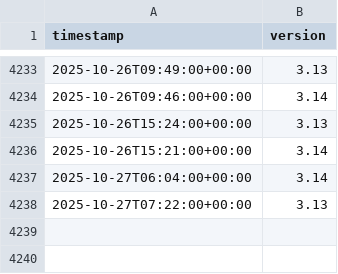
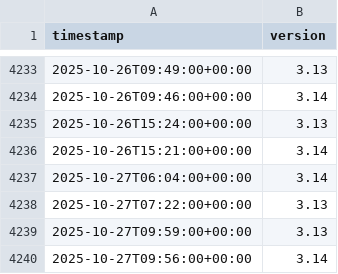
Before and after one commit to hugovk/last-updated, a CSV file: last_updated.csv, drawn as a sheet; only a part is shown, gaps mark what is left out.

```diff
--- a/last_updated.csv
+++ b/last_updated.csv
@@ -4238 +4238,3 @@ timestamp,version
 2025-10-27T07:22:00+00:00,3.13
+2025-10-27T09:59:00+00:00,3.13
+2025-10-27T09:56:00+00:00,3.14
```
